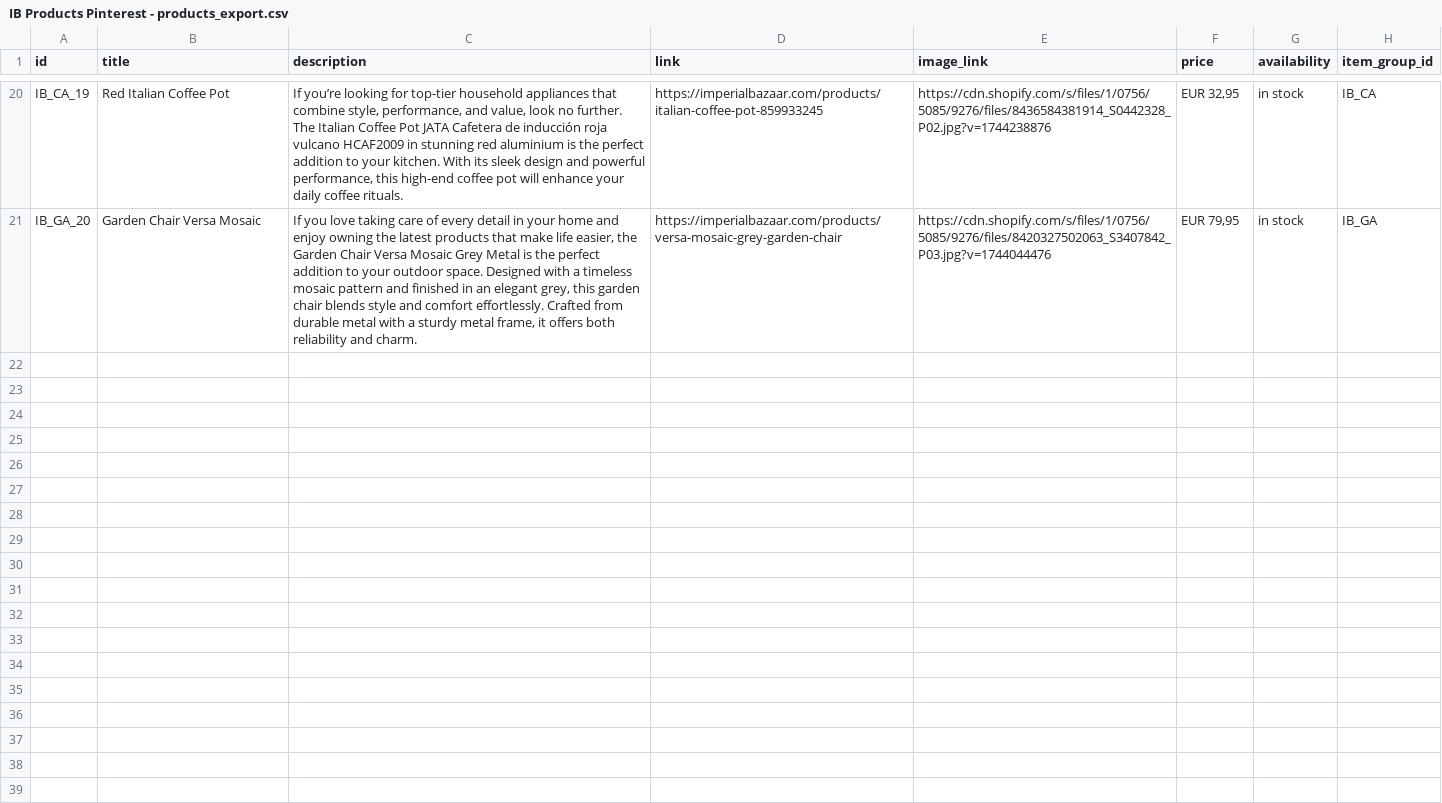
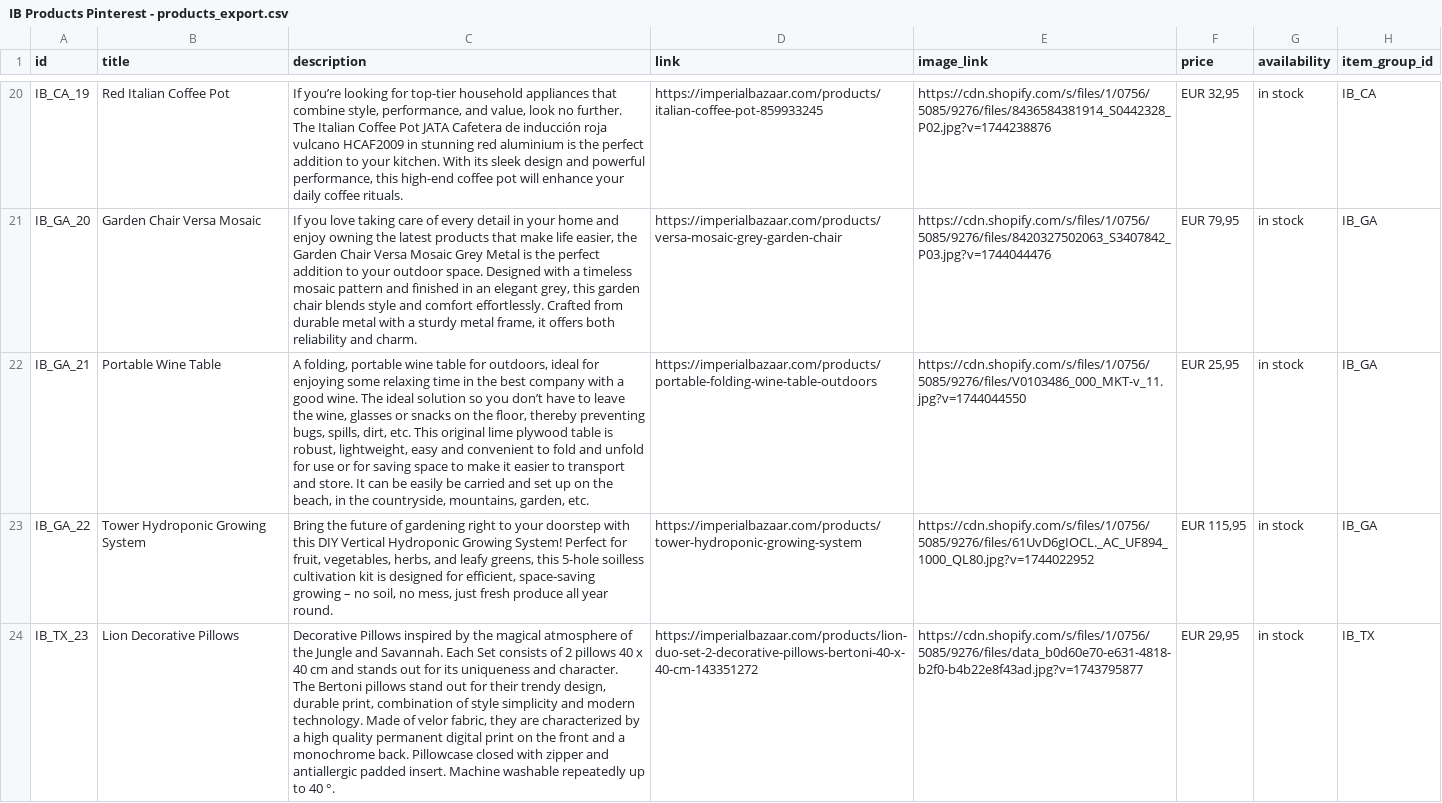
Before and after one commit to Iago0815/IB, a CSV file: IB Products Pinterest - products_export.csv, drawn as a sheet; only a part is shown, gaps mark what is left out; ↵ is a line break in a cell; the diff covers the shown part only; the diff names each change by its address in the sheet, - before the commit and + after, or states it on an @@ line.

Commit message:
data update

```diff
--- a/IB Products Pinterest - products_export.csv
+++ b/IB Products Pinterest - products_export.csv
+row 22: IB_GA_21 | Portable Wine Table | A folding, portable wine table for outdoors, ideal for enjoying some relaxing time in the best company with a good wine. The ideal solution so you don’t have to leave the wine, glasses or snacks on the floor, thereby preventing bugs, spills, dirt, etc. This original lime plywood table is robust, lightweight, easy and convenient to fold and unfold for use or for saving space to make it easier to transport and store. It can be easily be carried and set up on the beach, in the countryside, mountains, garden, etc. | https://imperialbazaar.com/products/portable-folding-wine-table-outdoors | https://cdn.shopify.com/s/files/1/0756/5085/9276/files/V0103486_000_MKT-v_11.jpg?v=1744044550 | EUR 25,95 | in stock | IB_GA
+row 23: IB_GA_22 | Tower Hydroponic Growing System | Bring the future of gardening right to your doorstep with this DIY Vertical Hydroponic Growing System! Perfect for fruit, vegetables, herbs, and leafy greens, this 5-hole soilless cultivation kit is designed for efficient, space-saving growing – no soil, no mess, just fresh produce all year round. | https://imperialbazaar.com/products/tower-hydroponic-growing-system | https://cdn.shopify.com/s/files/1/0756/5085/9276/files/61UvD6gIOCL._AC_UF894_1000_QL80.jpg?v=1744022952 | EUR 115,95 | in stock | IB_GA
+row 24: IB_TX_23 | Lion Decorative Pillows | Decorative Pillows inspired by the magical atmosphere of the Jungle and Savannah. Each Set consists of 2 pillows 40 x 40 cm and stands out for its uniqueness and character. ↵ The Bertoni pillows stand out for their trendy design, durable print, combination of style simplicity and modern technology. Made of velor fabric, they are characterized by a high quality permanent digital print on the front and a monochrome back. Pillowcase closed with zipper and antiallergic padded insert. Machine washable repeatedly up to 40 °. | https://imperialbazaar.com/products/lion-duo-set-2-decorative-pillows-bertoni-40-x-40-cm-143351272 | https://cdn.shopify.com/s/files/1/0756/5085/9276/files/data_b0d60e70-e631-4818-b2f0-b4b22e8f43ad.jpg?v=1743795877 | EUR 29,95 | in stock | IB_TX
```
Also changed, not shown: 6 added rows elsewhere in this file.
